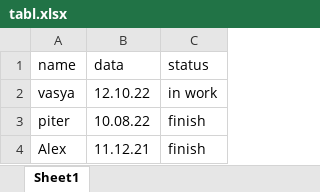
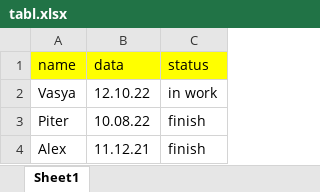
Before and after one commit to zinarizinazina/proj1, an Excel workbook: tabl.xlsx, sheet Sheet1, drawn as a sheet; values as stored, in another font and other column widths than the file's, no borders; the diff names each change by its address in the sheet, - before the commit and + after, or states it on an @@ line.

Commit message:
edit tabl

```diff
--- a/tabl.xlsx (sheet Sheet1)
+++ b/tabl.xlsx (sheet Sheet1)
-A1:C1 fill: none
+A1:C1 fill: #FFFF00
-A2 (name): vasya
+A2 (name): Vasya
-A3 (name): piter
+A3 (name): Piter
```
